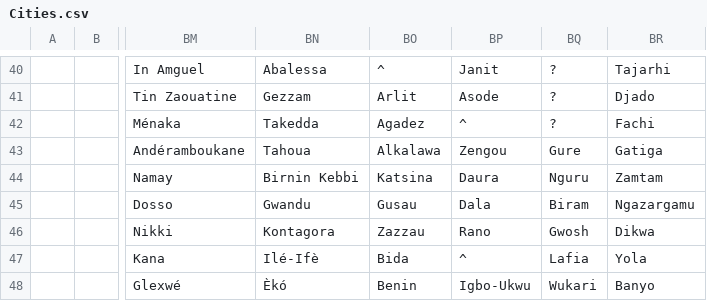
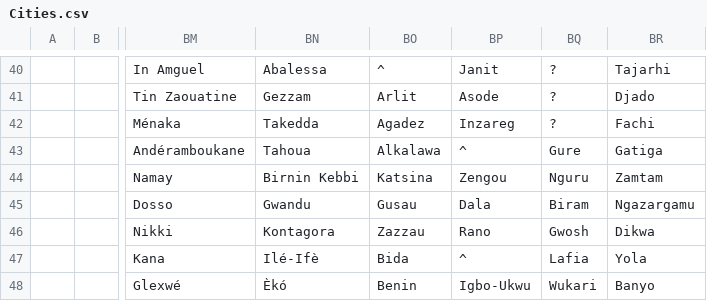
Before and after one commit to dguenms/Dawn-of-Civilization, a CSV file: Assets/Maps/Cities.csv, drawn as a sheet; only a part is shown, gaps mark what is left out; the diff names each change by its address in the sheet, - before the commit and + after, or states it on an @@ line.

```diff
--- a/Assets/Maps/Cities.csv
+++ b/Assets/Maps/Cities.csv
-BP42: ^
+BP42: Inzareg
-BP43: Zengou
+BP43: ^
-BP44: Daura
+BP44: Zengou
```
Also changed, not shown: 4 other files.
